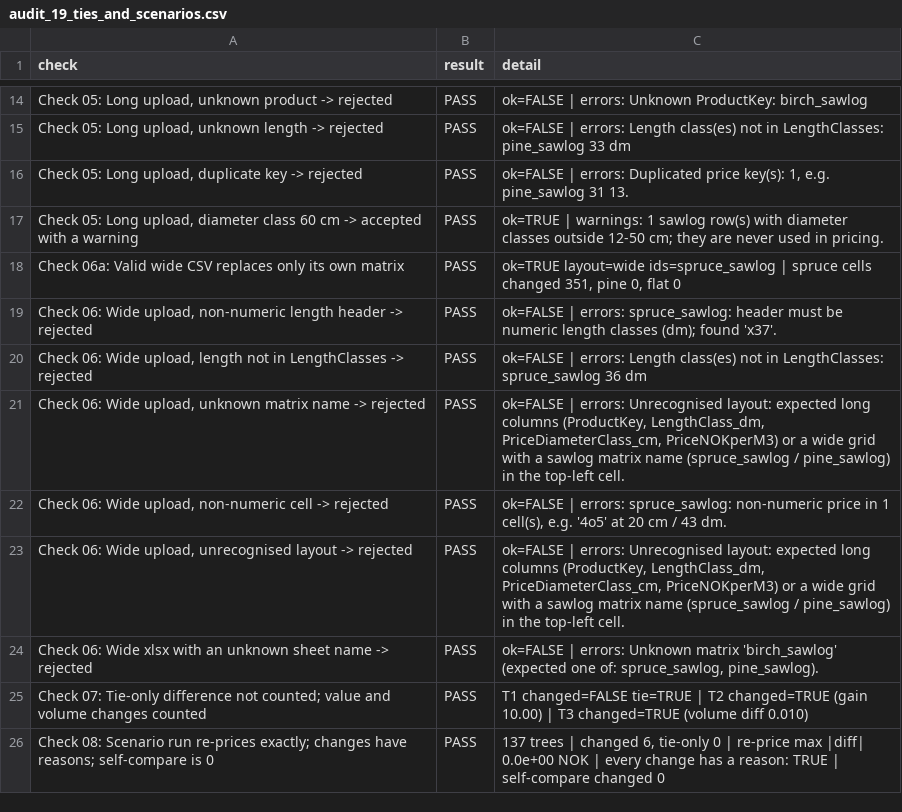
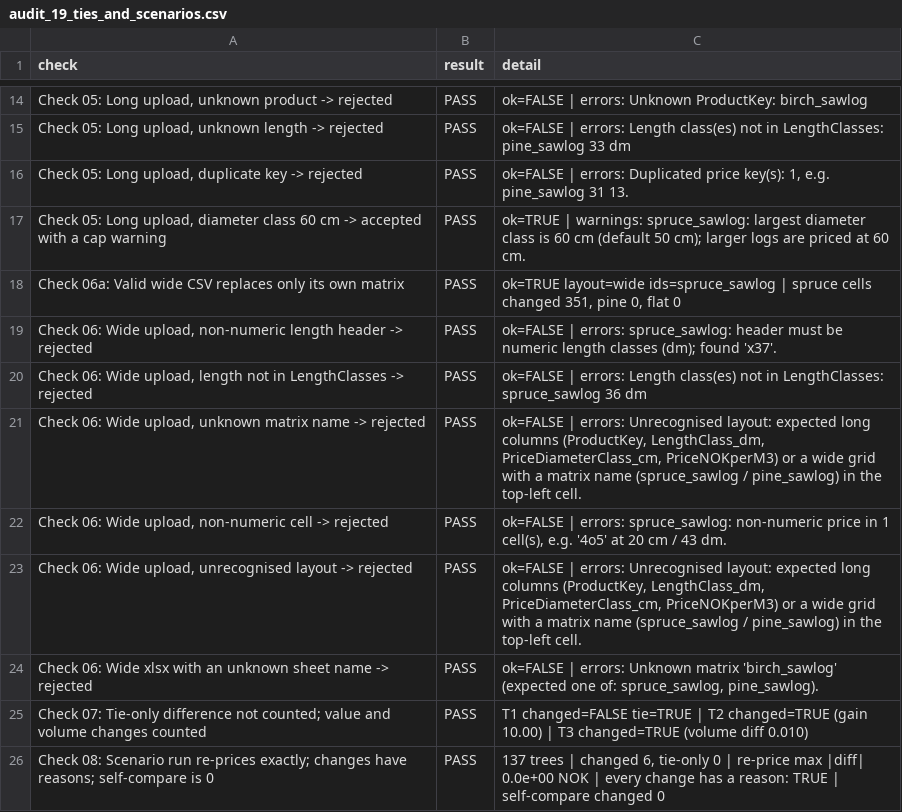
Before and after one commit to SmartForest-no/optBuck, a CSV file: outputs/scenario_comparison/audit_19_ties_and_scenarios.csv, drawn as a sheet; only a part is shown, gaps mark what is left out; the diff names each change by its address in the sheet, - before the commit and + after, or states it on an @@ line.

```diff
--- a/outputs/scenario_comparison/audit_19_ties_and_scenarios.csv
+++ b/outputs/scenario_comparison/audit_19_ties_and_scenarios.csv
-A17 (check): …with a warning
+A17 (check): …with a cap warning
-C17 (detail): …| warnings: 1 sawlog row(s) with diameter classes outside 12-50 cm; they are never used in pricing.
+C17 (detail): …| warnings: spruce_sawlog: largest diameter class is 60 cm (default 50 cm); larger logs are priced at 60 cm.
-C21 (detail): …with a sawlog matrix name…
+C21 (detail): …with a matrix name…
-C23 (detail): …with a sawlog matrix name…
+C23 (detail): …with a matrix name…
```
Also changed, not shown: outputs/app_smoke/audit_17_app_smoke.csv, outputs/sampled_plot_backend_smoke/audit_16_sampled_plot_backend_smoke.csv, 13 other files.
